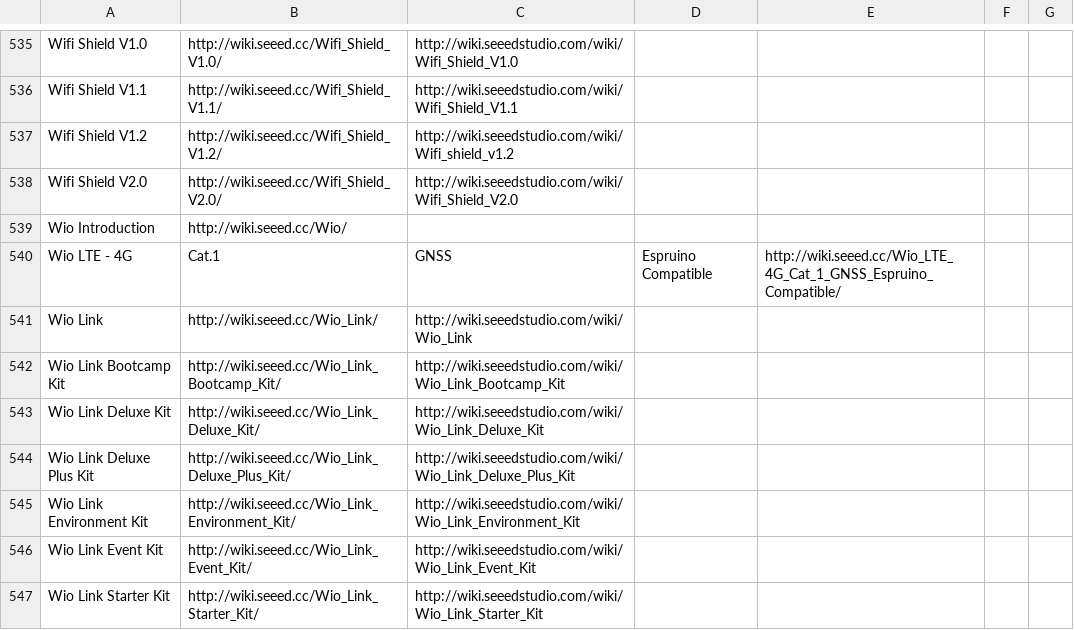
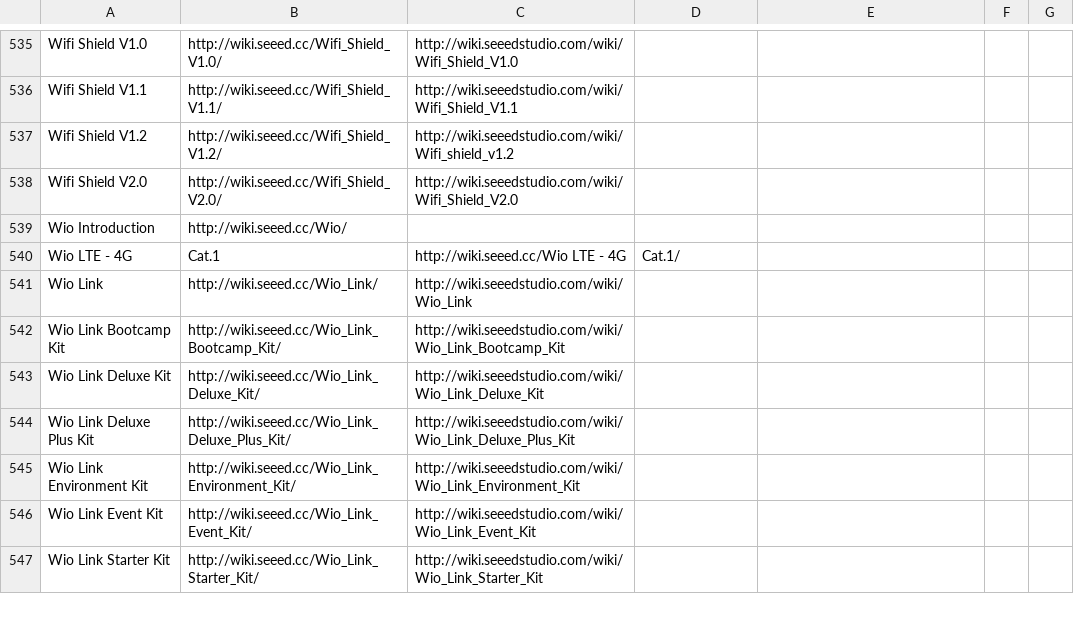
Before and after one commit to SeeedDocument/Seeed-WiKi, a CSV file: OldWiki-NewWiki-Mapping.csv, drawn as a sheet; only a part is shown, gaps mark what is left out.

```diff
--- a/OldWiki-NewWiki-Mapping.csv
+++ b/OldWiki-NewWiki-Mapping.csv
@@ -539,3 +539,3 @@ Wifi Shield V2.0,http://wiki.seeed.cc/Wifi_Shield_V2.0/,http://wiki.seeedstudio.
 Wio Introduction,http://wiki.seeed.cc/Wio/,
-Wio LTE - 4G, Cat.1, GNSS, Espruino Compatible,http://wiki.seeed.cc/Wio_LTE_4G_Cat_1_GNSS_Espruino_Compatible/,
+Wio LTE - 4G, Cat.1,http://wiki.seeed.cc/Wio LTE - 4G, Cat.1/,
 Wio Link,http://wiki.seeed.cc/Wio_Link/,http://wiki.seeedstudio.com/wiki/Wio_Link
```
Also changed, not shown: 5 other files.
